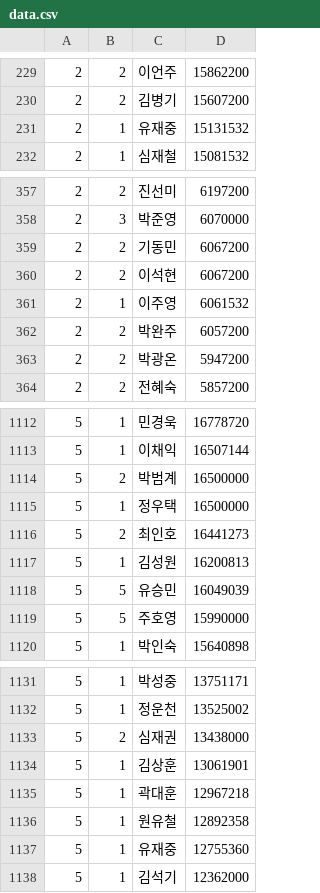
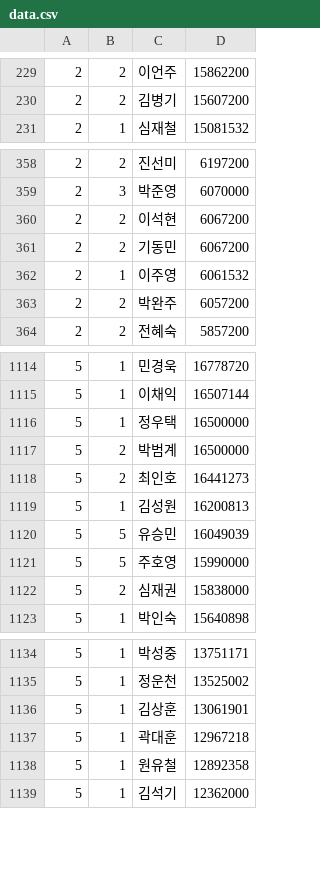
Before and after one commit to noris7012/Web_Onience, a CSV file: csv/data.csv, drawn as a sheet; only a part is shown, gaps mark what is left out; the diff covers the shown part only.

```diff
--- a/csv/data.csv
+++ b/csv/data.csv
@@ -230,3 +230,2 @@
 2,2,김병기,15607200
-2,1,유재중,15131532
 2,1,심재철,15081532
@@ -358,7 +359,6 @@
 2,3,박준영,6070000
+2,2,이석현,6067200
 2,2,기동민,6067200
-2,2,이석현,6067200
 2,1,이주영,6061532
 2,2,박완주,6057200
-2,2,박광온,5947200
 2,2,전혜숙,5857200
@@ -1113,4 +1115,4 @@
 5,1,이채익,16507144
+5,1,정우택,16500000
 5,2,박범계,16500000
-5,1,정우택,16500000
 5,2,최인호,16441273
@@ -1119,2 +1121,3 @@
 5,5,주호영,15990000
+5,2,심재권,15838000
 5,1,박인숙,15640898
@@ -1132,3 +1135,2 @@
 5,1,정운천,13525002
-5,2,심재권,13438000
 5,1,김상훈,13061901
@@ -1136,3 +1138,2 @@
 5,1,원유철,12892358
-5,1,유재중,12755360
 5,1,김석기,12362000
```
Also changed, not shown: 14 added rows, 11 removed rows, 26 moved rows and 3 edited cells elsewhere in this file.
